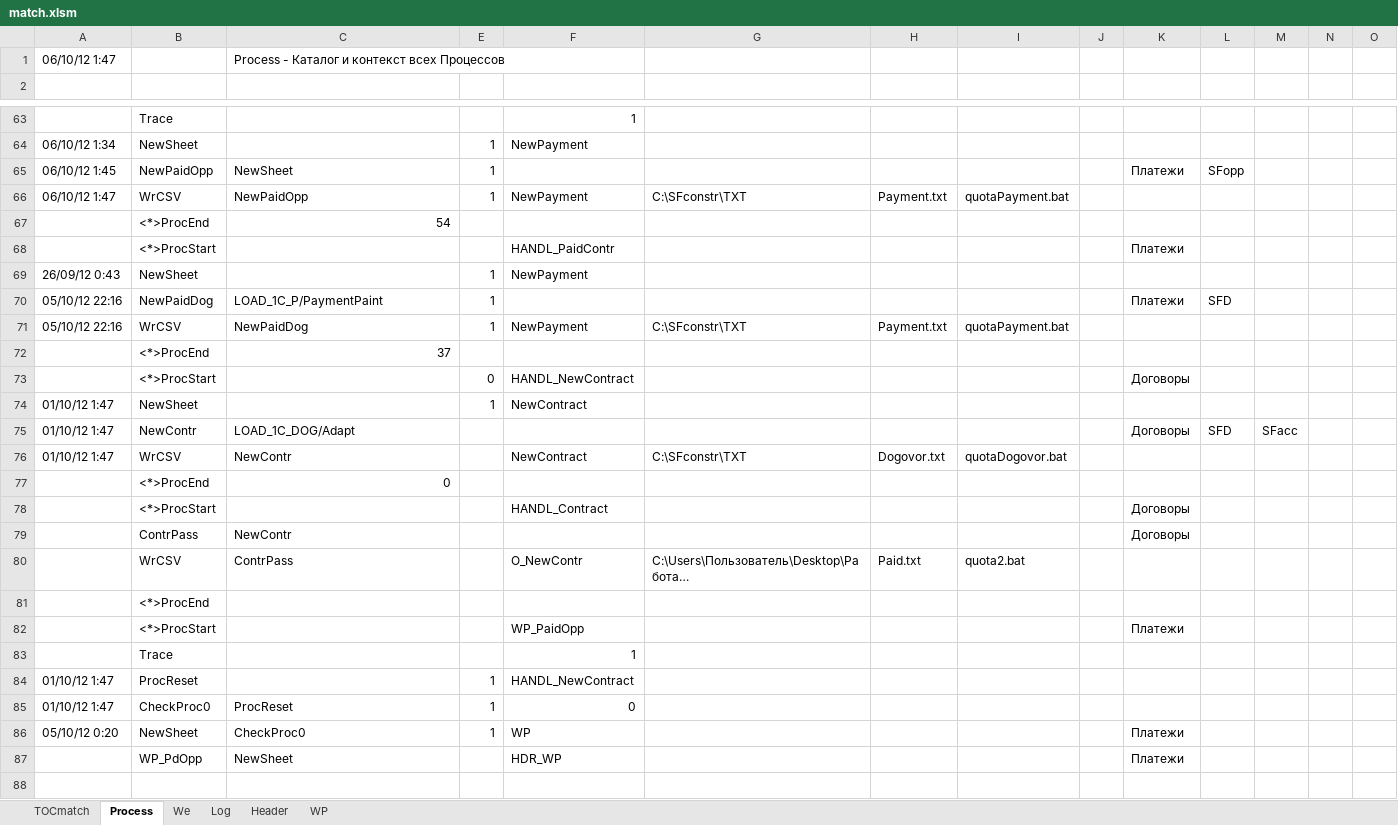
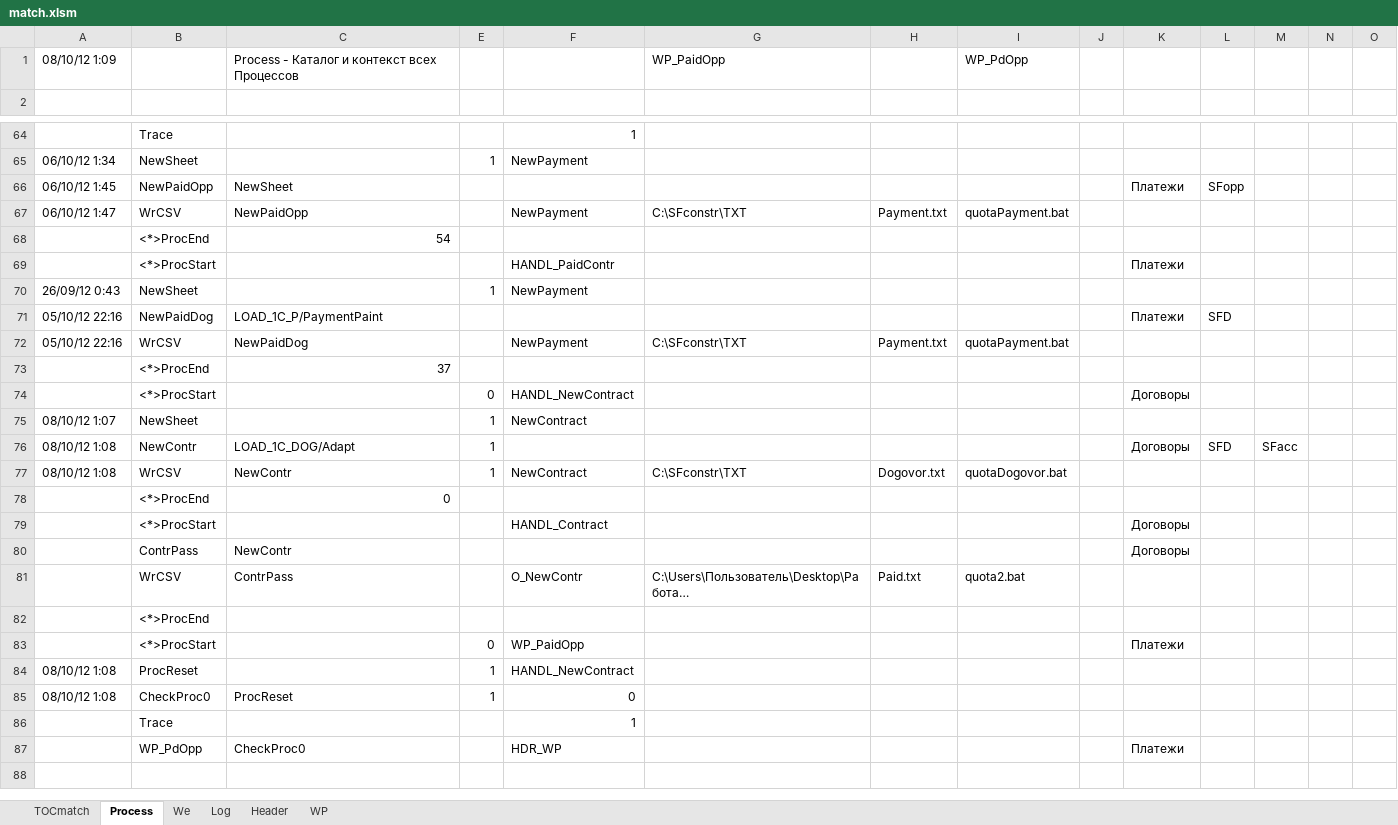
Before and after one commit to PavelKhrapkin/match, an Excel workbook: match2.0/match.xlsm, sheet Process, drawn as a sheet; only a part is shown, gaps mark what is left out; long unchanged cells end in …; values as stored, in another font and other column widths than the file's, no cell formats; removed rows and columns are numbered as before the commit, all else as after; the diff names each change by its address in the sheet, - before the commit and + after, or states it on an @@ line.

```diff
--- a/match2.0/match.xlsm (sheet Process)
+++ b/match2.0/match.xlsm (sheet Process)
-row 1: 06/10/12 1:47 |  | Process - Каталог и контекст всех Процессов
+row 1: 08/10/12 1:09 |  | Process - Каталог и контекст всех Процессов |  |  | WP_PaidOpp |  | WP_PdOpp
-E66:E67: 1
+E66:E67: (empty)
-E71:E72: 1
+E71:E72: (empty)
-A75: 01/10/12 1:47
+A75: 08/10/12 1:07
-A76:A77: 01/10/12 1:47
+A76:A77: 08/10/12 1:08
-E76:E77: (empty)
+E76:E77: 1
-E83: (empty)
+E83: 0
+row 84: 08/10/12 1:08 | ProcReset |  | 1 | HANDL_NewContract
+row 85: 08/10/12 1:08 | CheckProc0 | ProcReset | 1 | 0
-row 84: 01/10/12 1:47 | ProcReset |  | 1 | HANDL_NewContract
-row 85: 01/10/12 1:47 | CheckProc0 | ProcReset | 1 | 0
-row 86: 05/10/12 0:20 | NewSheet | CheckProc0 | 1 | WP |  |  |  |  | Платежи
-C87: NewSheet
+C87: CheckProc0
```
Also changed, not shown: sheet Log, sheet TOCmatch, sheet WP, sheet Header, cell formats, formulas that keep their value, hidden cells.
